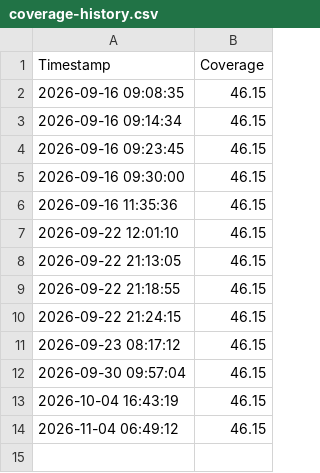
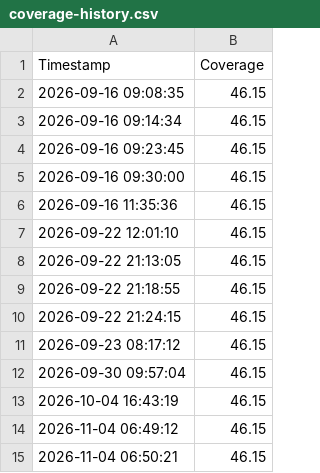
Before and after one commit to MrCodeBS/450-tictactest-mvk, a CSV file: .github/coverage-history.csv, drawn as a sheet; the diff names each change by its address in the sheet, - before the commit and + after, or states it on an @@ line.

```diff
--- a/.github/coverage-history.csv
+++ b/.github/coverage-history.csv
+row 15: 2026-11-04 06:50:21 | 46.15
```
Also changed, not shown: 1 other file.
